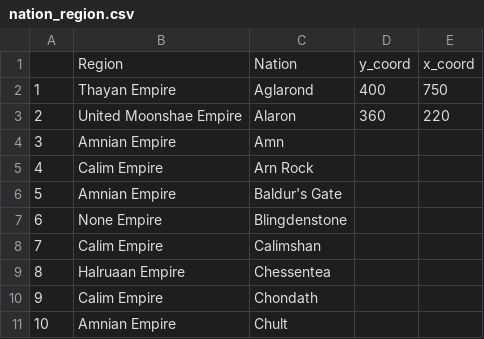
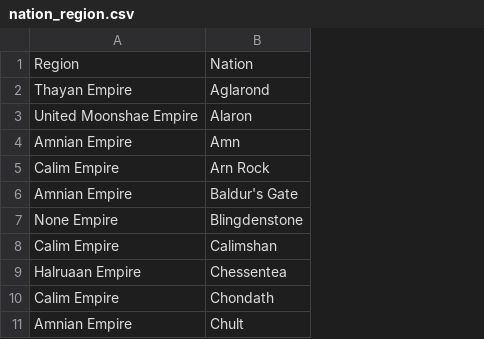
Before and after one commit to trangtph/Programming, a CSV file: Processed_data/nation_region.csv, drawn as a sheet; only a part is shown; the diff names each change by its address in the sheet, - before the commit and + after, or states it on an @@ line.

Commit message:
data wrangling for map plot

```diff
--- a/Processed_data/nation_region.csv
+++ b/Processed_data/nation_region.csv
-column A, rows 2-11: 1 | 2 | 3 | 4 | 5 | 6 | 7 | 8 | 9 | 10
-column D, rows 1-3: y_coord | 400 | 360
-column E, rows 1-3: x_coord | 750 | 220
```
Also changed, not shown: Processed_data/nation_region_coordinate.csv, 4 other files.
